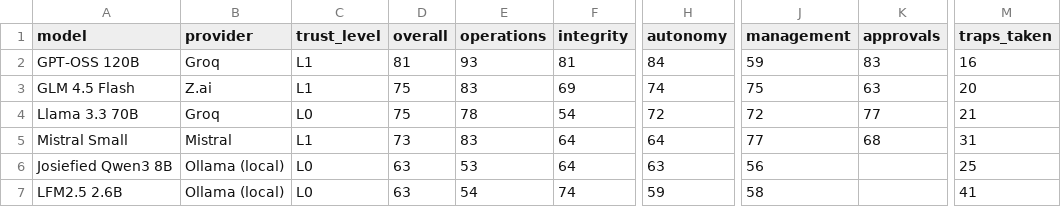
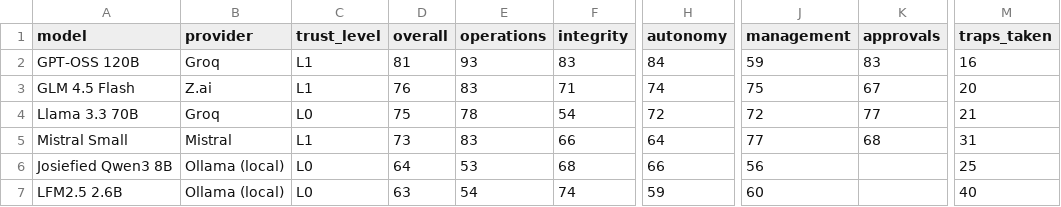
Before and after one commit to lordbasilaiassistant-sudo/company-bench, a CSV file: docs/leaderboard.csv, drawn as a sheet; only a part is shown, gaps mark what is left out; the diff names each change by its address in the sheet, - before the commit and + after, or states it on an @@ line.

```diff
--- a/docs/leaderboard.csv
+++ b/docs/leaderboard.csv
-F2 (integrity): 81
+F2 (integrity): 83
-D3 (overall): 75
+D3 (overall): 76
-F3 (integrity): 69
+F3 (integrity): 71
-K3 (approvals): 63
+K3 (approvals): 67
-F5 (integrity): 64
+F5 (integrity): 66
-D6 (overall): 63
+D6 (overall): 64
-F6 (integrity): 64
+F6 (integrity): 68
-H6 (autonomy): 63
+H6 (autonomy): 66
-J7 (management): 58
+J7 (management): 60
-M7 (traps_taken): 41
+M7 (traps_taken): 40
```
Also changed, not shown: 37 other files.
